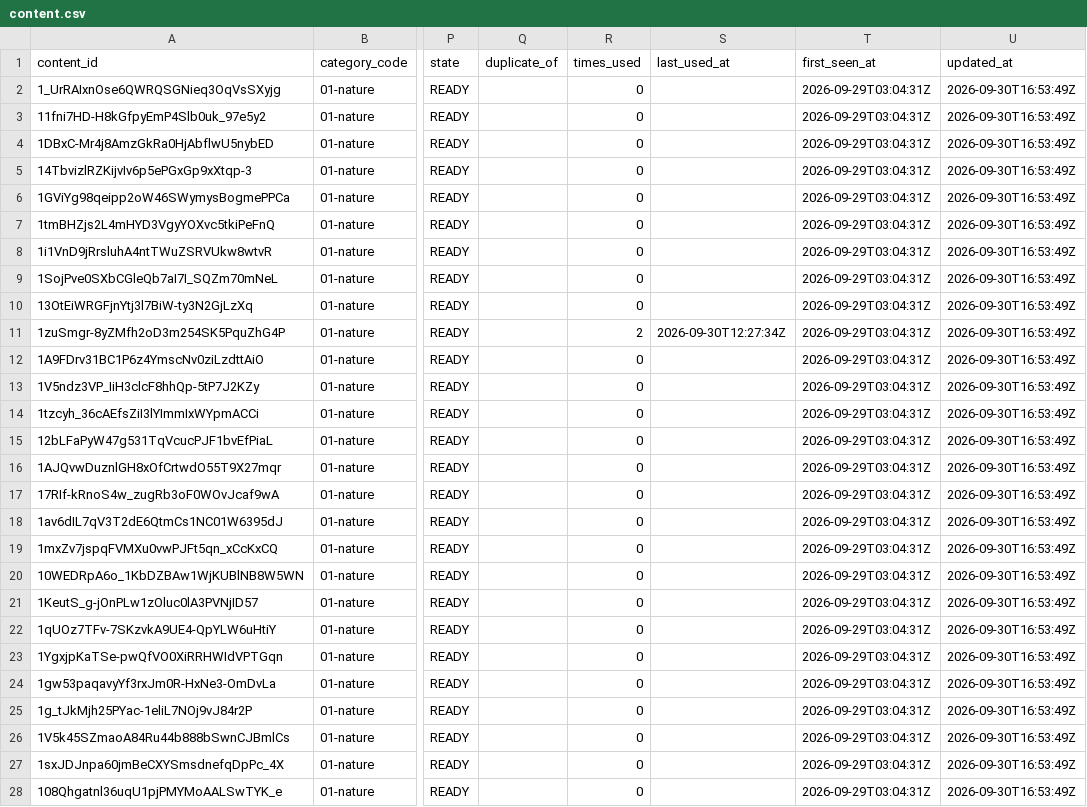
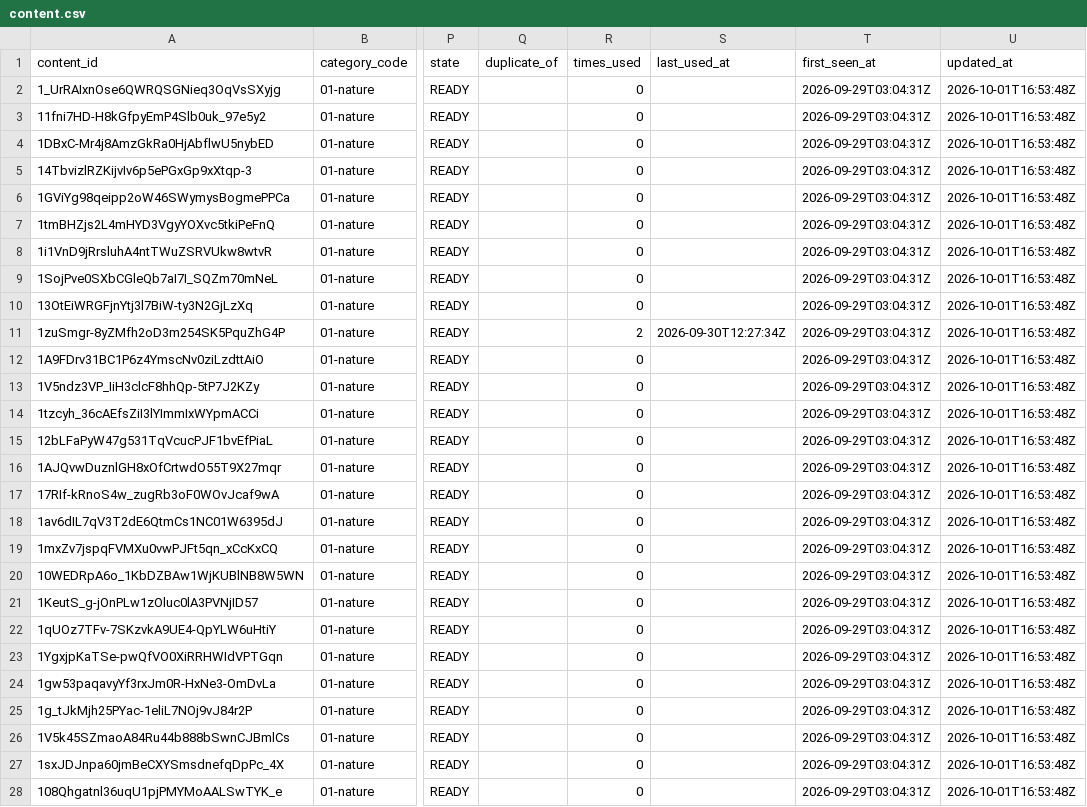
Before and after one commit to hellorifatx-mr/content-network, a CSV file: data/export/content.csv, drawn as a sheet; only a part is shown, gaps mark what is left out; the diff covers the shown part only; the diff names each change by its address in the sheet, - before the commit and + after, or states it on an @@ line.

```diff
--- a/data/export/content.csv
+++ b/data/export/content.csv
-U2:U28 (updated_at): 2026-09-30T16:53:49Z
+U2:U28 (updated_at): 2026-10-01T16:53:48Z
```
Also changed, not shown: 143 edited cells elsewhere in this file, data/export/jobs.csv, 2 other files.
